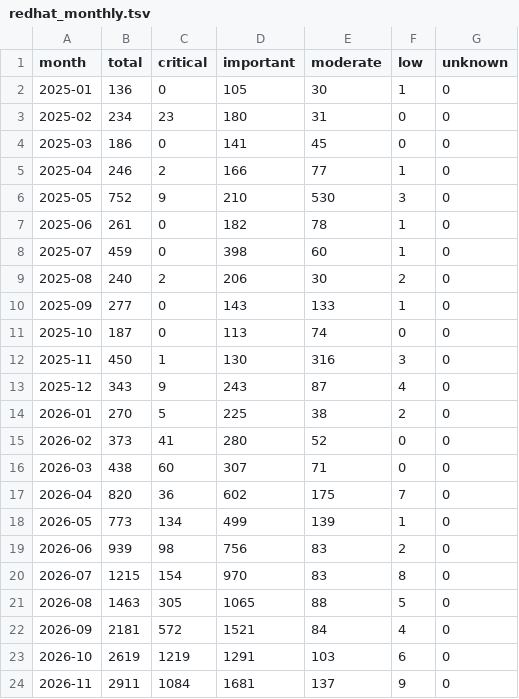
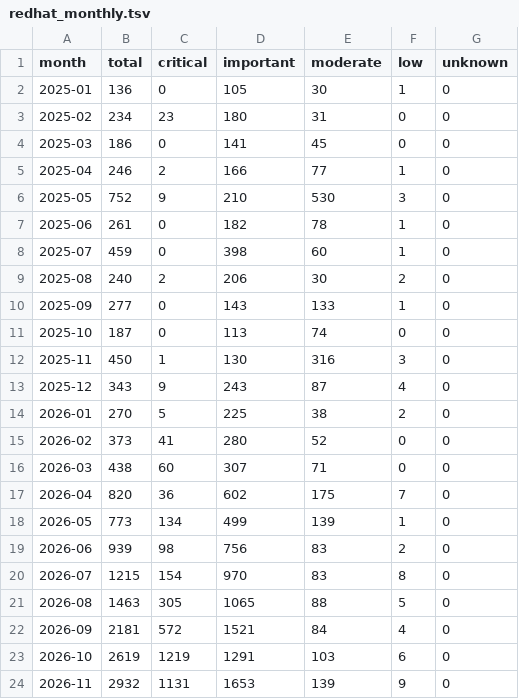
Before and after one commit to avanpub/security-bug-fix-tracker, a TSV file: data/redhat_monthly.tsv, drawn as a sheet.

```diff
--- a/data/redhat_monthly.tsv
+++ b/data/redhat_monthly.tsv
@@ -23,2 +23,2 @@ month	total	critical	important	moderate	low	unknown
 2026-10	2619	1219	1291	103	6	0
-2026-11	2911	1084	1681	137	9	0
+2026-11	2932	1131	1653	139	9	0
```
Also changed, not shown: data/ghsa_counts.tsv, data/keycloak_ghsa_counts.tsv, 14 other files.
